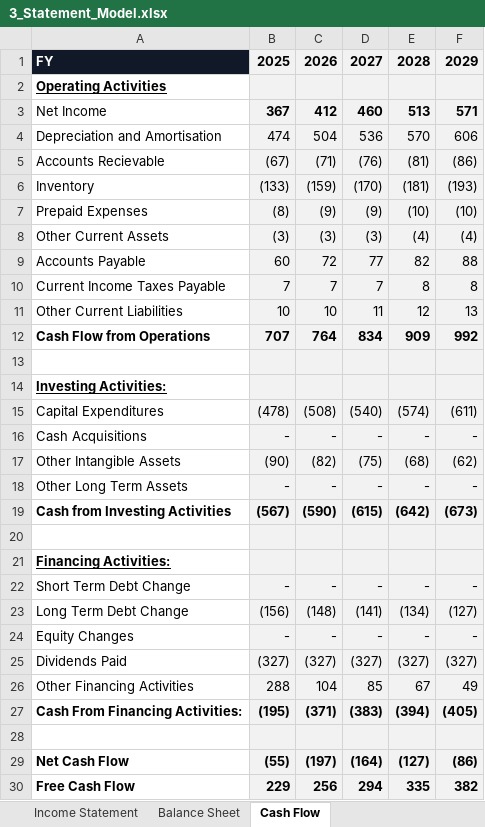
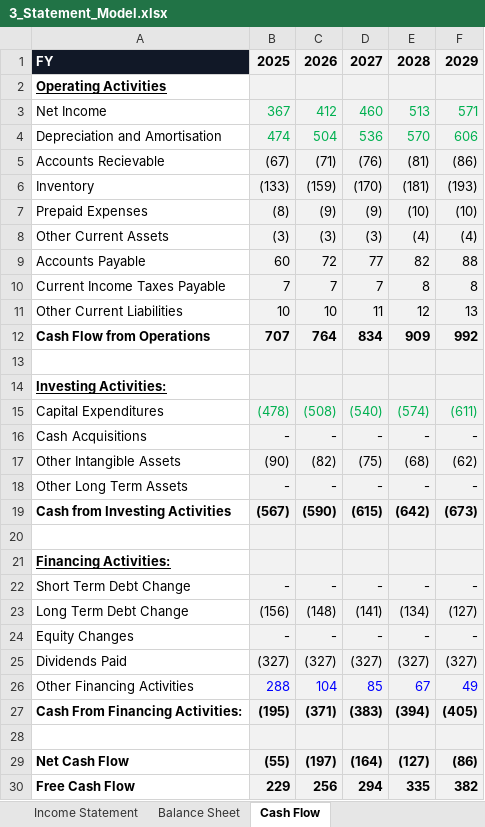
Before and after one commit to davisxp/XD_Grad_Portfolio, an Excel workbook: models/3_Statement_Model.xlsx, sheet Cash Flow, drawn as a sheet; values as stored, in another font and other column widths than the file's, no borders; conditional formats not drawn; the diff names each change by its address in the sheet, - before the commit and + after, or states it on an @@ line.

```diff
--- a/models/3_Statement_Model.xlsx (sheet Cash Flow)
+++ b/models/3_Statement_Model.xlsx (sheet Cash Flow)
-B3:F4 text colour: black
+B3:F4 text colour: #00B050
-B3:F3 bold: on
+B3:F3 bold: off
-B15:F15 text colour: black
+B15:F15 text colour: #00B050
-B26:F26 text colour: black
+B26:F26 text colour: #0000FF
```
Also changed, not shown: sheet Balance Sheet, sheet Income Statement, models/DCF_SN.xlsx, 1 other file.
